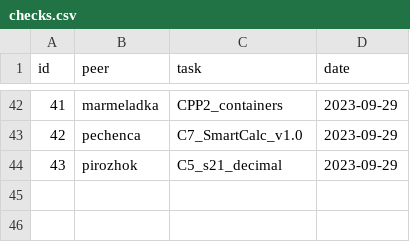
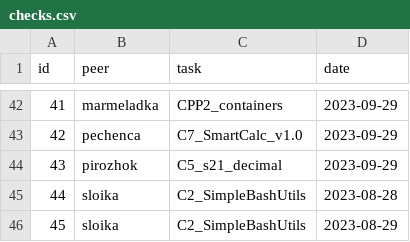
Before and after one commit to AlexeyGordiychenko/scp_info_v1, a CSV file: src/data/checks.csv, drawn as a sheet; only a part is shown, gaps mark what is left out.

```diff
--- a/src/data/checks.csv
+++ b/src/data/checks.csv
@@ -44 +44,3 @@ id,peer,task,date
 43,pirozhok,C5_s21_decimal,2023-09-29
+44,sloika,C2_SimpleBashUtils,2023-08-28
+45,sloika,C2_SimpleBashUtils,2023-08-29
```
Also changed, not shown: src/data/p2p.csv, src/data/transferred_points.csv, 2 other files.
